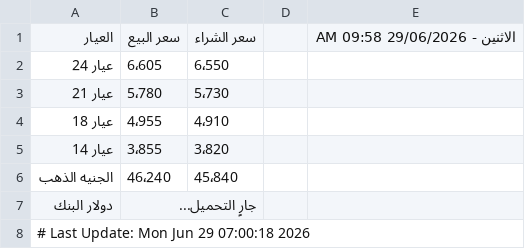
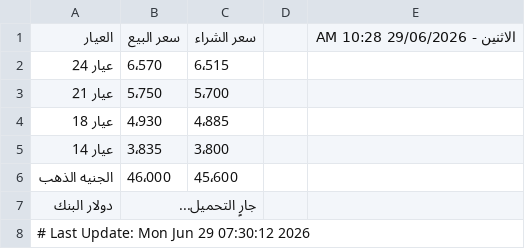
Before and after one commit to abodaapp-hash/-update_gold_prices.py, a CSV file: data/gold_prices.csv, drawn as a sheet.

```diff
--- a/data/gold_prices.csv
+++ b/data/gold_prices.csv
@@ -1,8 +1,8 @@
-العيار,سعر البيع,سعر الشراء,,الاثنين - 29/06/2026 09:58 AM
-عيار 24,6٬605,6٬550,,
-عيار 21,5٬780,5٬730,,
-عيار 18,4٬955,4٬910,,
-عيار 14,3٬855,3٬820,,
-الجنيه الذهب,46٬240,45٬840,,
+العيار,سعر البيع,سعر الشراء,,الاثنين - 29/06/2026 10:28 AM
+عيار 24,6٬570,6٬515,,
+عيار 21,5٬750,5٬700,,
+عيار 18,4٬930,4٬885,,
+عيار 14,3٬835,3٬800,,
+الجنيه الذهب,46٬000,45٬600,,
 دولار البنك,جارٍ التحميل...,,,
-# Last Update: Mon Jun 29 07:00:18 2026
+# Last Update: Mon Jun 29 07:30:12 2026
```
